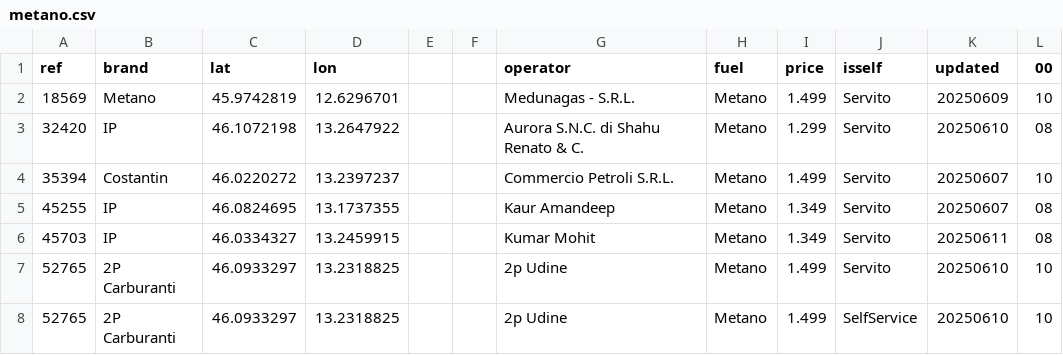
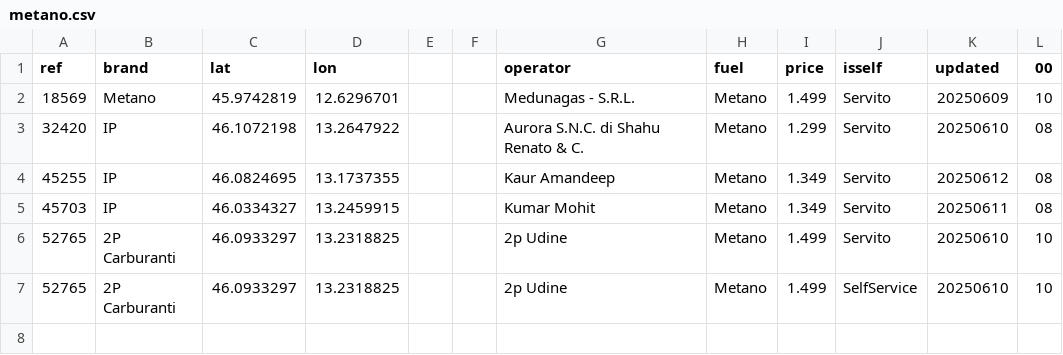
Before and after one commit to cascafico/FuelPrices, a CSV file: metano.csv, drawn as a sheet.

```diff
--- a/metano.csv
+++ b/metano.csv
@@ -3,4 +3,3 @@ ref;brand;lat;lon;;;operator;fuel;price;isself;updated;00
 32420;IP;46.1072198;13.2647922;;;Aurora S.N.C. di Shahu Renato & C.;Metano;1.299;Servito;20250610;08
-35394;Costantin;46.0220272;13.2397237;;;Commercio Petroli S.R.L.;Metano;1.499;Servito;20250607;10
-45255;IP;46.0824695;13.1737355;;;Kaur Amandeep;Metano;1.349;Servito;20250607;08
+45255;IP;46.0824695;13.1737355;;;Kaur Amandeep;Metano;1.349;Servito;20250612;08
 45703;IP;46.0334327;13.2459915;;;Kumar Mohit;Metano;1.349;Servito;20250611;08
```
Also changed, not shown: benzina.csv, fuel.csv, 3 other files.
